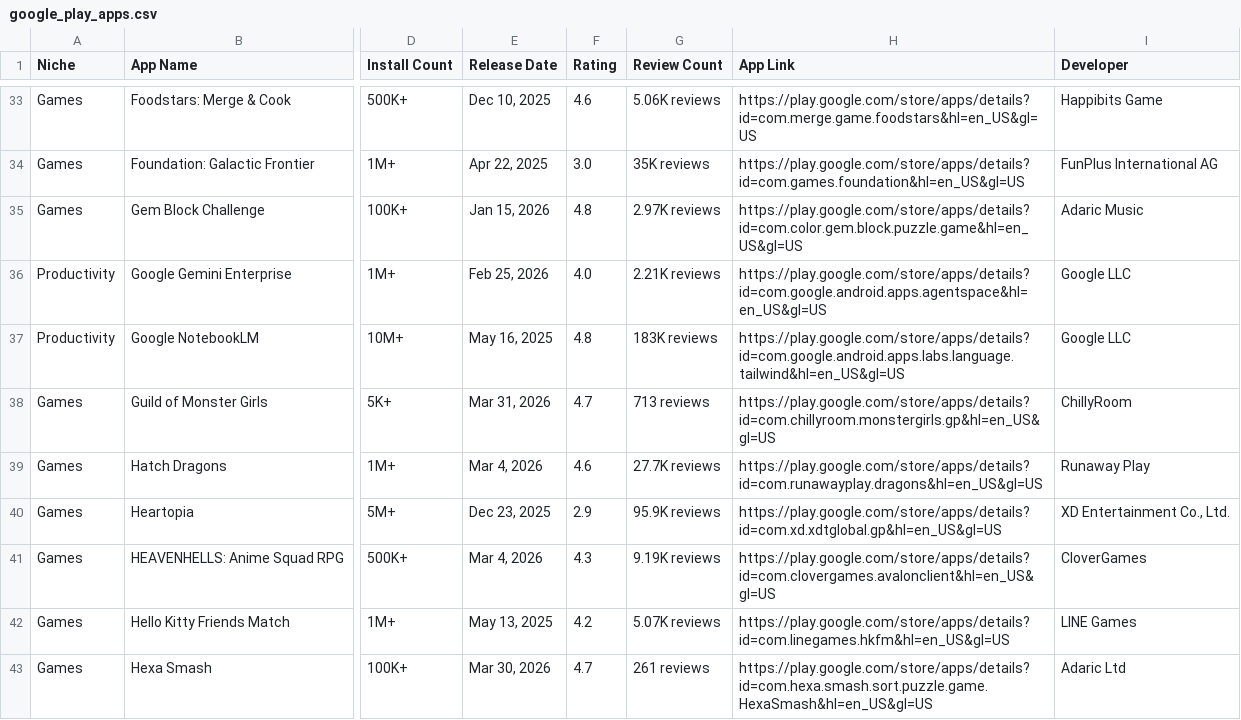
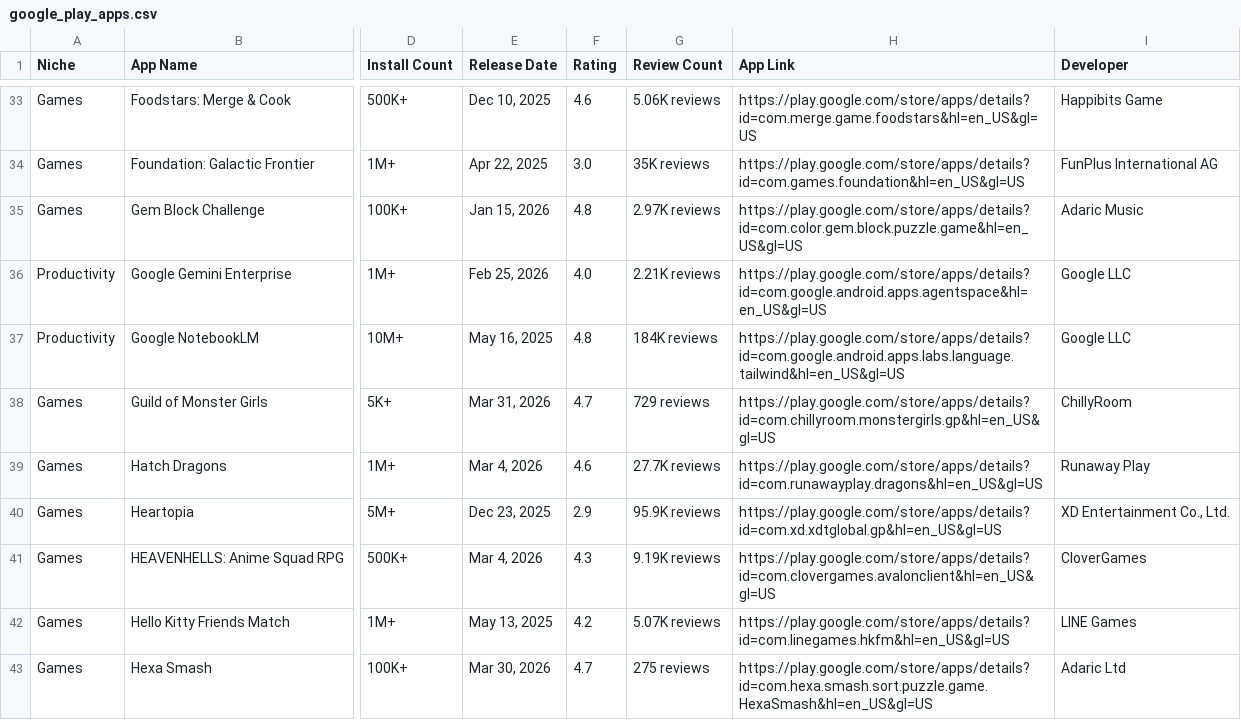
Before and after one commit to zakariaferzazi/automations_saso, a CSV file: google_play_apps.csv, drawn as a sheet; only a part is shown, gaps mark what is left out; the diff covers the shown part only; the diff names each change by its address in the sheet, - before the commit and + after, or states it on an @@ line.

```diff
--- a/google_play_apps.csv
+++ b/google_play_apps.csv
-G37 (Review Count): 183K reviews
+G37 (Review Count): 184K reviews
-G38 (Review Count): 713 reviews
+G38 (Review Count): 729 reviews
-G43 (Review Count): 261 reviews
+G43 (Review Count): 275 reviews
```
Also changed, not shown: 12 edited cells elsewhere in this file.
